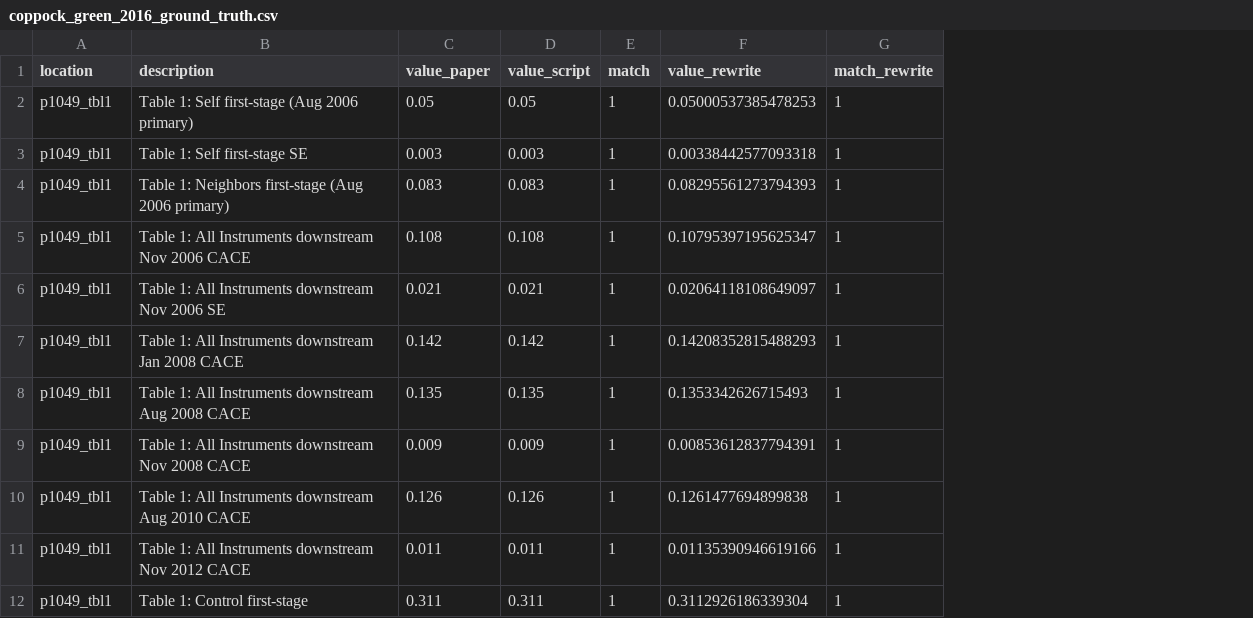
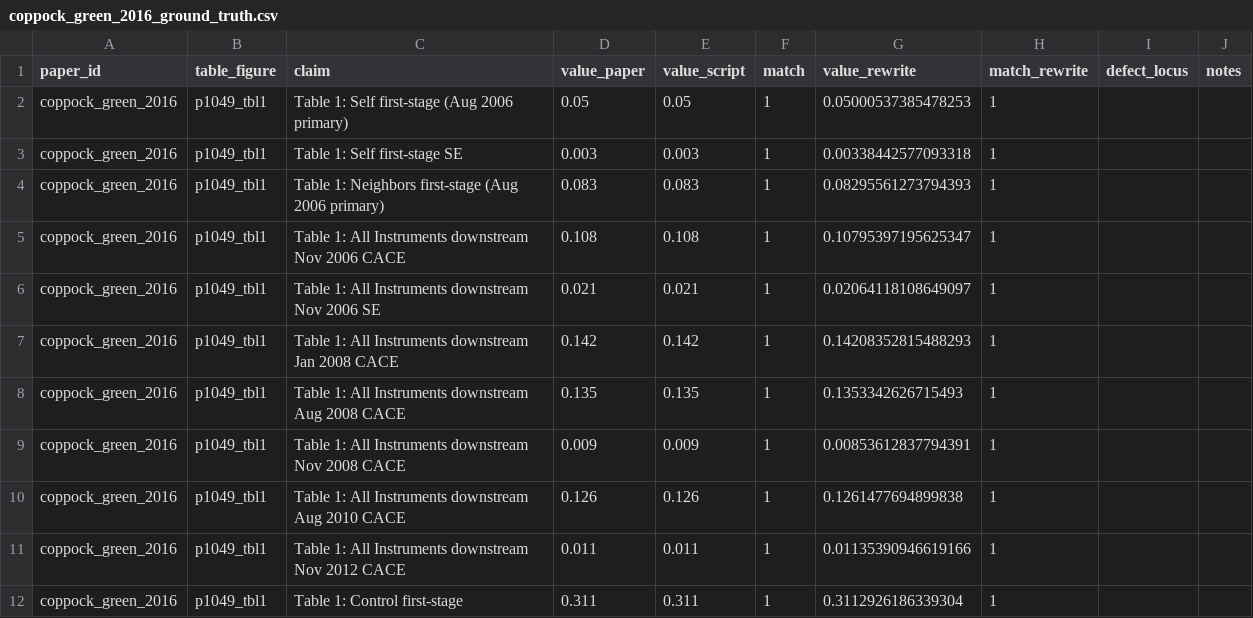
Before and after one commit to active-maintenance-aec/coppock_green_2016, a CSV file: ground_truth/coppock_green_2016_ground_truth.csv, drawn as a sheet; only a part is shown; addresses are those after the commit; the diff names each change by its address in the sheet, - before the commit and + after, or states it on an @@ line.

Commit message:
Add defect_locus to the ground truth, and normalise the schema
A match_rewrite of 0 read as "the maintained rewrite failed". Across the
twelve migrated papers it almost never means that: of 33 such rows, 23
are the article contradicting its own tables, 5 are defects in the
deposited code, 4 are the environment moving underneath it, and 1 is
ours. Pooling these files to report "N of M claims reproduce" would
have understated the rewrites and hidden the actual finding.

defect_locus records where the fault lies: paper_internal, archive,
environment, or rewrite. It is blank where the claim reproduces.

The schema is also normalised so the twelve files bind without
renaming: pdf_value/script_value become value_paper/value_script,
location/description become table_figure/claim, and the two files that
label a claim across several columns gain a synthesised claim column
alongside the originals.

```diff
--- a/ground_truth/coppock_green_2016_ground_truth.csv
+++ b/ground_truth/coppock_green_2016_ground_truth.csv
+column A (paper_id), rows 2-12: all coppock_green_2016
+column I (defect_locus), empty
+column J (notes), empty
-B1: location
+B1: table_figure
-C1: description
+C1: claim
```
